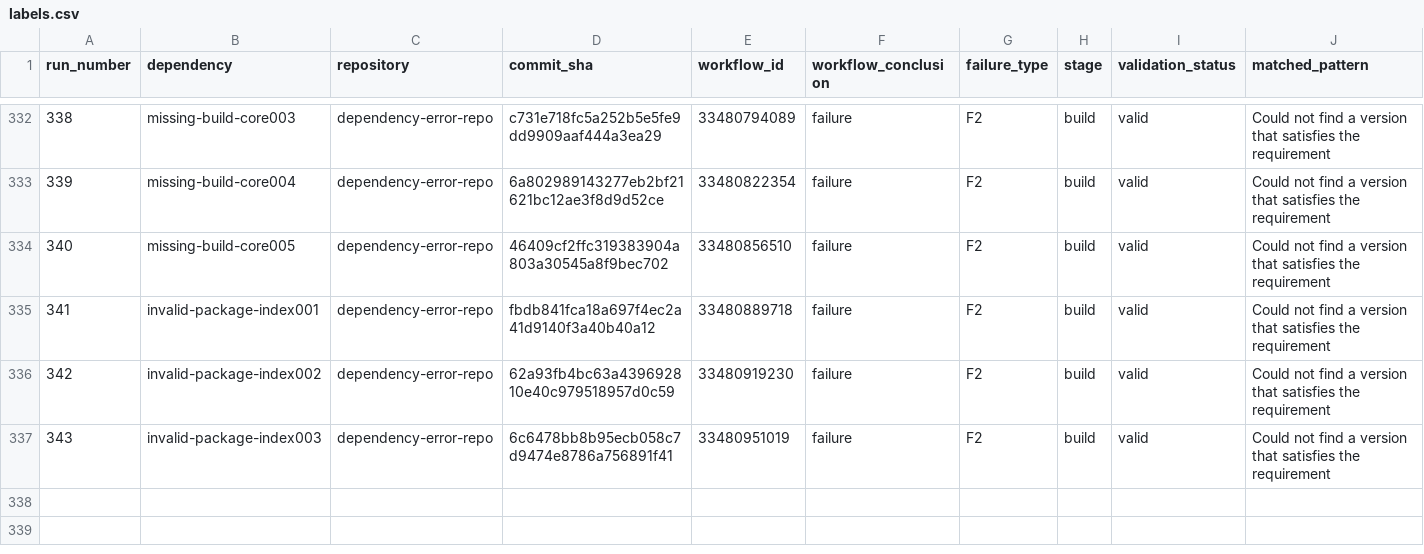
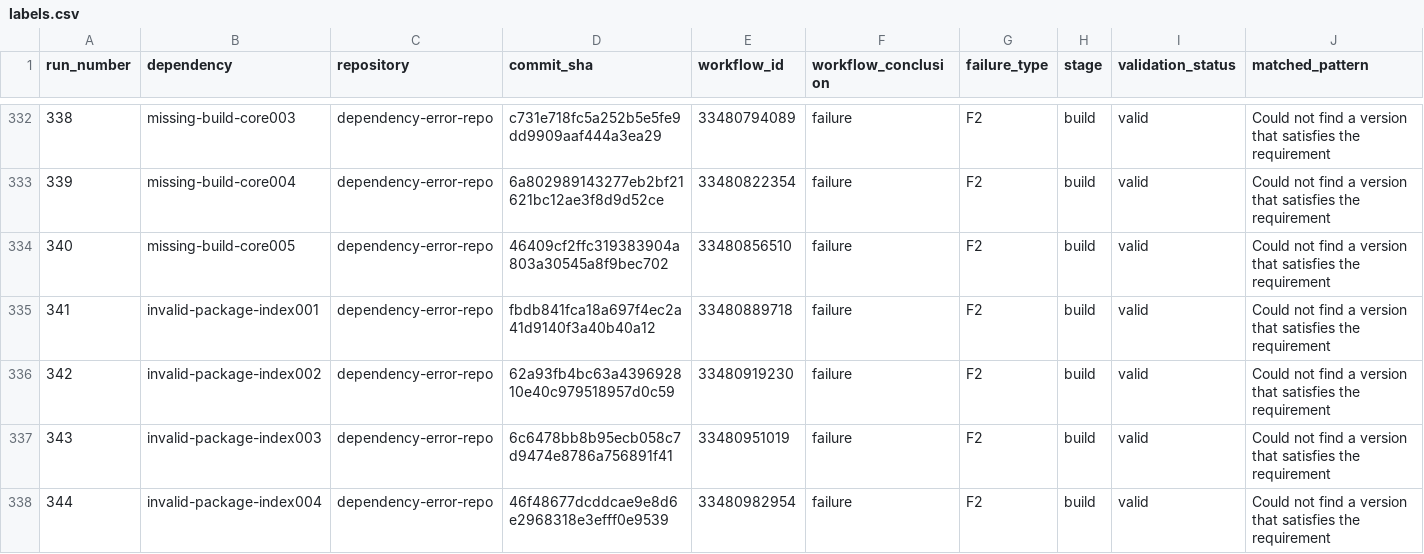
Before and after one commit to DhruvHegde/dependency-error-repo, a CSV file: labels.csv, drawn as a sheet; only a part is shown, gaps mark what is left out; rows hold the shown columns only; the diff names each change by its address in the sheet, - before the commit and + after, or states it on an @@ line.

Commit message:
Dependency Error Run 345

```diff
--- a/labels.csv
+++ b/labels.csv
+row 338: 344 | invalid-package-index004 | dependency-error-repo | 46f48677dcddcae9e8d6e2968318e3efff0e9539 | 33480982954 | failure | F2 | build | valid | Could not find a version that satisfies the requirement
```
Also changed, not shown: 2 other files.
